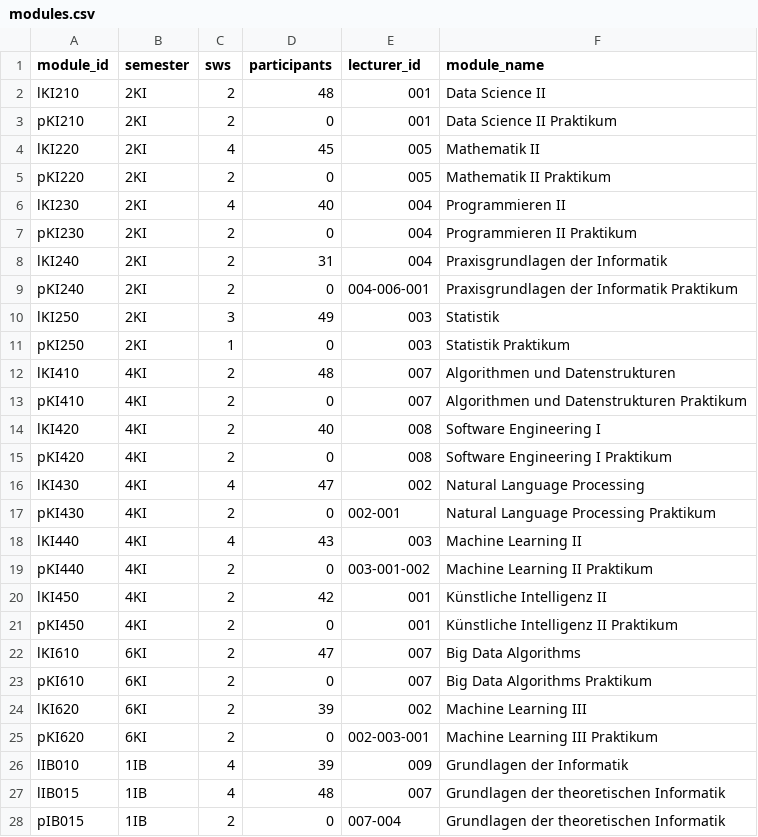
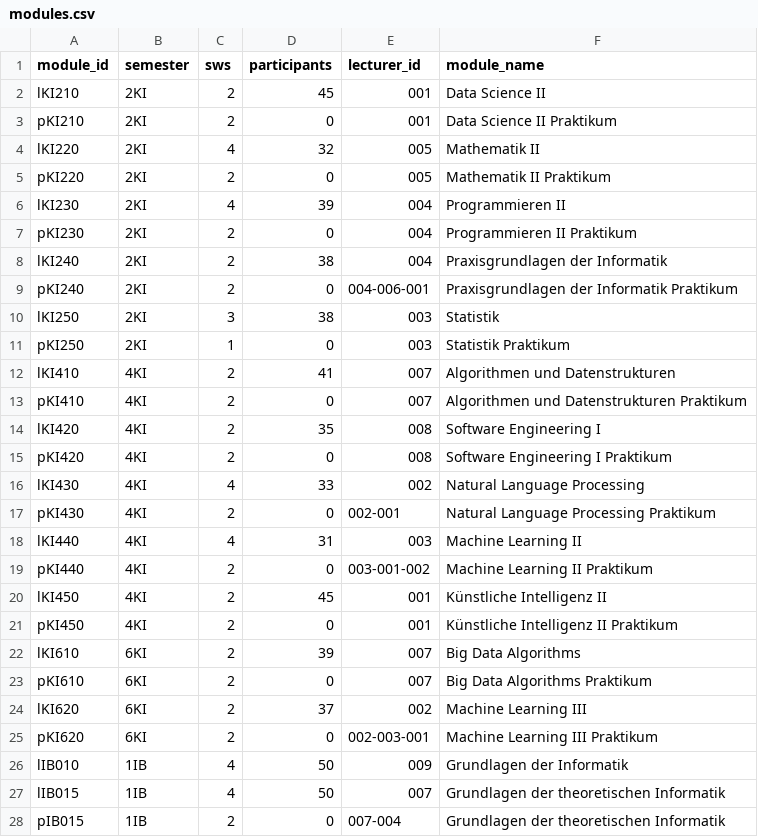
Before and after one commit to Hohnik/scheduler, a CSV file: db/modules.csv, drawn as a sheet.

```diff
--- a/db/modules.csv
+++ b/db/modules.csv
@@ -1,28 +1,28 @@
 module_id,semester,sws,participants,lecturer_id,module_name
-lKI210,2KI,2,48,001,Data Science II
+lKI210,2KI,2,45,001,Data Science II
 pKI210,2KI,2,0,001,Data Science II Praktikum
-lKI220,2KI,4,45,005,Mathematik II
+lKI220,2KI,4,32,005,Mathematik II
 pKI220,2KI,2,0,005,Mathematik II Praktikum
-lKI230,2KI,4,40,004,Programmieren II
+lKI230,2KI,4,39,004,Programmieren II
 pKI230,2KI,2,0,004,Programmieren II Praktikum
-lKI240,2KI,2,31,004,Praxisgrundlagen der Informatik
+lKI240,2KI,2,38,004,Praxisgrundlagen der Informatik
 pKI240,2KI,2,0,004-006-001,Praxisgrundlagen der Informatik Praktikum
-lKI250,2KI,3,49,003,Statistik
+lKI250,2KI,3,38,003,Statistik
 pKI250,2KI,1,0,003,Statistik Praktikum
-lKI410,4KI,2,48,007,Algorithmen und Datenstrukturen
+lKI410,4KI,2,41,007,Algorithmen und Datenstrukturen
 pKI410,4KI,2,0,007,Algorithmen und Datenstrukturen Praktikum
-lKI420,4KI,2,40,008,Software Engineering I
+lKI420,4KI,2,35,008,Software Engineering I
 pKI420,4KI,2,0,008,Software Engineering I Praktikum
-lKI430,4KI,4,47,002,Natural Language Processing
+lKI430,4KI,4,33,002,Natural Language Processing
 pKI430,4KI,2,0,002-001,Natural Language Processing Praktikum
-lKI440,4KI,4,43,003,Machine Learning II
+lKI440,4KI,4,31,003,Machine Learning II
 pKI440,4KI,2,0,003-001-002,Machine Learning II Praktikum
-lKI450,4KI,2,42,001,Künstliche Intelligenz II
+lKI450,4KI,2,45,001,Künstliche Intelligenz II
 pKI450,4KI,2,0,001,Künstliche Intelligenz II Praktikum
-lKI610,6KI,2,47,007,Big Data Algorithms
+lKI610,6KI,2,39,007,Big Data Algorithms
 pKI610,6KI,2,0,007,Big Data Algorithms Praktikum
-lKI620,6KI,2,39,002,Machine Learning III
+lKI620,6KI,2,37,002,Machine Learning III
 pKI620,6KI,2,0,002-003-001,Machine Learning III Praktikum
-lIB010,1IB,4,39,009,Grundlagen der Informatik
-lIB015,1IB,4,48,007,Grundlagen der theoretischen Informatik
+lIB010,1IB,4,50,009,Grundlagen der Informatik
+lIB015,1IB,4,50,007,Grundlagen der theoretischen Informatik
 pIB015,1IB,2,0,007-004,Grundlagen der theoretischen Informatik
```
Also changed, not shown: db/lecturers.csv, 1 other file.
